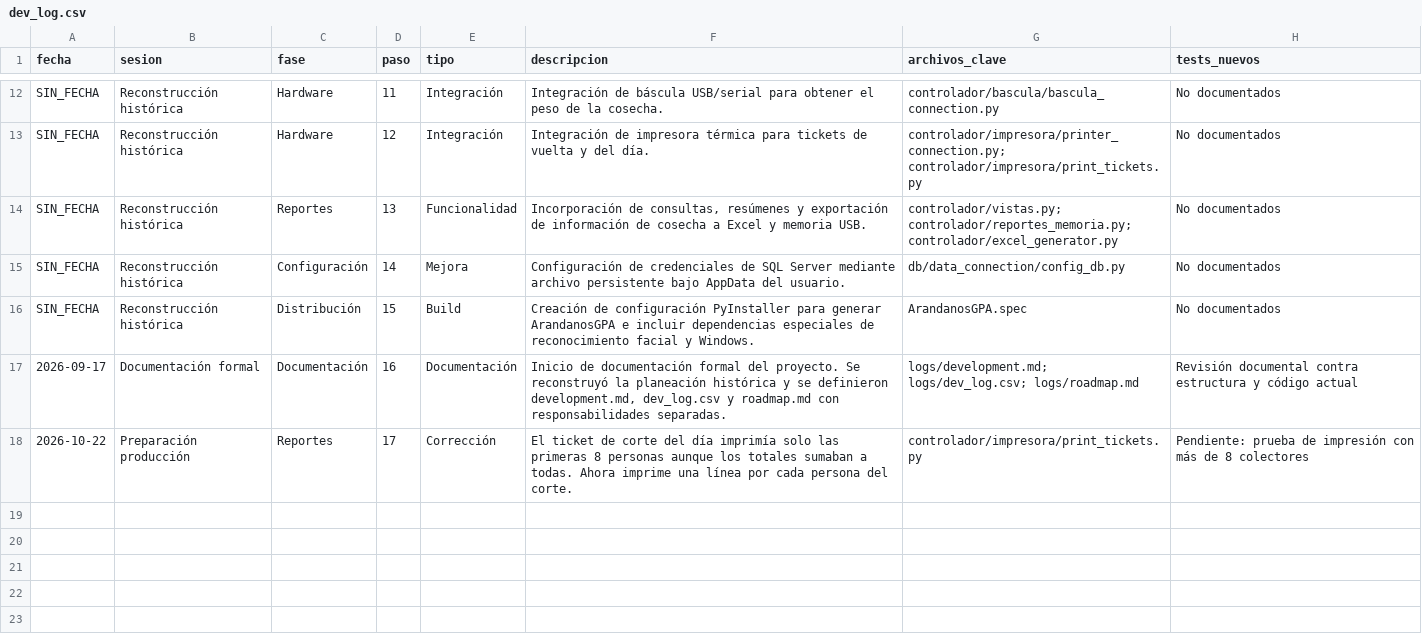
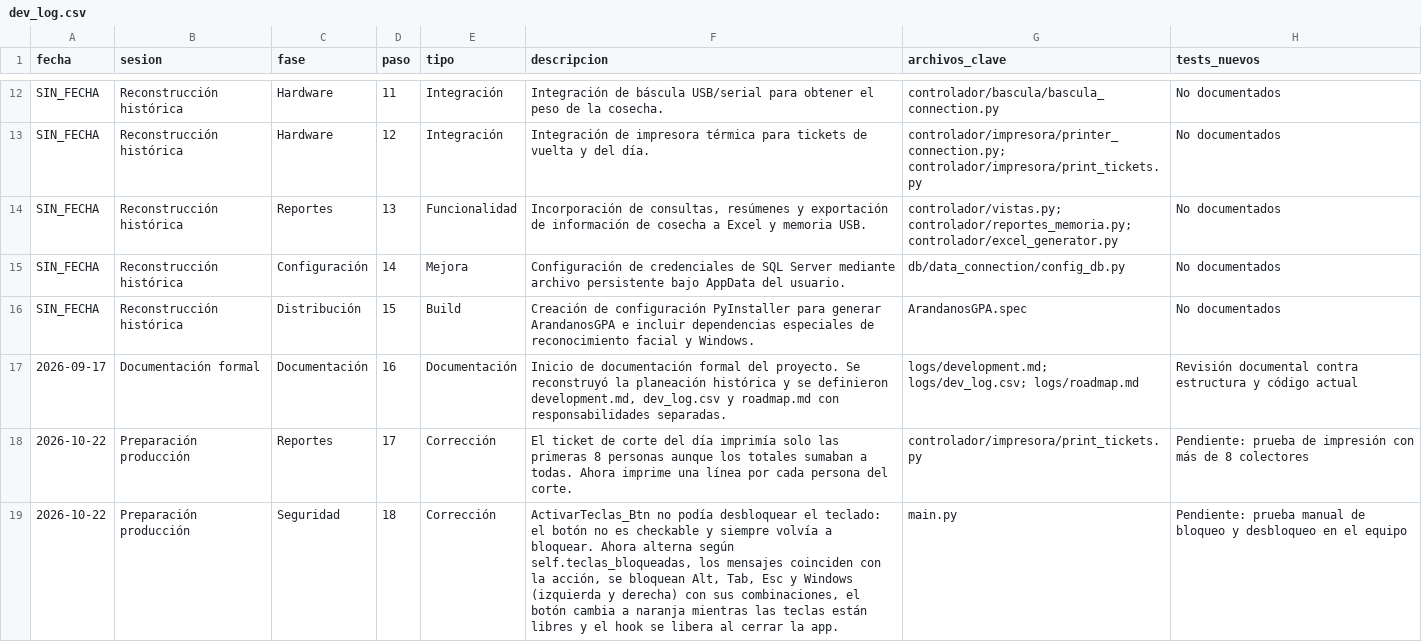
Before and after one commit to JorgePIM97/ArandanosQT, a CSV file: logs/dev_log.csv, drawn as a sheet; only a part is shown, gaps mark what is left out.

Commit message:
bloqueo de teclas 1

```diff
--- a/logs/dev_log.csv
+++ b/logs/dev_log.csv
@@ -18 +18,2 @@ SIN_FECHA,Reconstrucción histórica,Distribución,15,Build,"Creación de config
 2026-10-22,Preparación producción,Reportes,17,Corrección,"El ticket de corte del día imprimía solo las primeras 8 personas aunque los totales sumaban a todas. Ahora imprime una línea por cada persona del corte.","controlador/impresora/print_tickets.py","Pendiente: prueba de impresión con más de 8 colectores"
+2026-10-22,Preparación producción,Seguridad,18,Corrección,"ActivarTeclas_Btn no podía desbloquear el teclado: el botón no es checkable y siempre volvía a bloquear. Ahora alterna según self.teclas_bloqueadas, los mensajes coinciden con la acción, se bloquean Alt, Tab, Esc y Windows (izquierda y derecha) con sus combinaciones, el botón cambia a naranja mientras las teclas están libres y el hook se libera al cerrar la app.","main.py","Pendiente: prueba manual de bloqueo y desbloqueo en el equipo"
```
Also changed, not shown: 1 other file.
